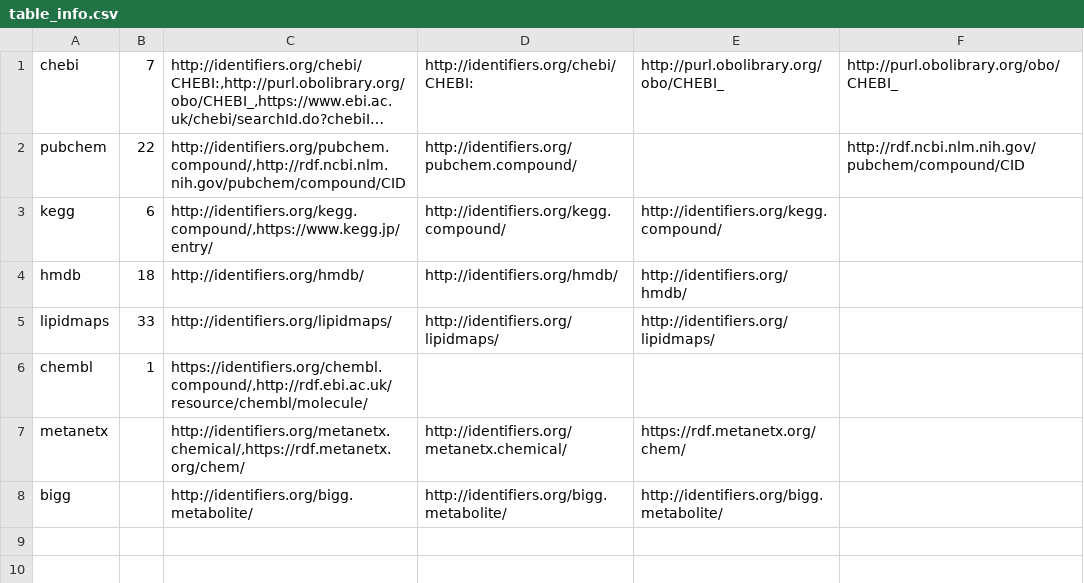
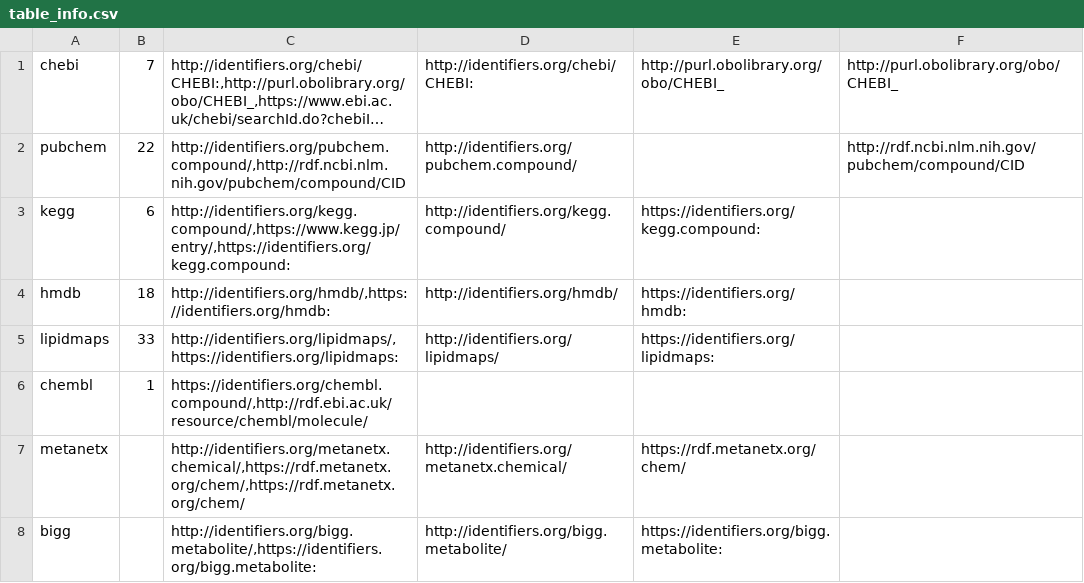
Before and after one commit to eMetaboHUB/Forum-DiseasesChem, a CSV file: app/SBML_upgrade/table_info.csv, drawn as a sheet; long unchanged cells end in …; the diff names each change by its address in the sheet, - before the commit and + after, or states it on an @@ line.

Commit message:
update rdflib + update table_info for MetaNetX 4.0

```diff
--- a/app/SBML_upgrade/table_info.csv
+++ b/app/SBML_upgrade/table_info.csv
-C3: http://identifiers.org/kegg.compound/,https://www.kegg.jp/entry/
+C3: http://identifiers.org/kegg.compound/,https://www.kegg.jp/entry/,https://identifiers.org/kegg.compound:
-E3: http://identifiers.org/kegg.compound/
+E3: https://identifiers.org/kegg.compound:
-C4: http://identifiers.org/hmdb/
+C4: http://identifiers.org/hmdb/,https://identifiers.org/hmdb:
-E4: http://identifiers.org/hmdb/
+E4: https://identifiers.org/hmdb:
-C5: http://identifiers.org/lipidmaps/
+C5: http://identifiers.org/lipidmaps/,https://identifiers.org/lipidmaps:
-E5: http://identifiers.org/lipidmaps/
+E5: https://identifiers.org/lipidmaps:
-C7: http://identifiers.org/metanetx.chemical/,https://rdf.metanetx.org/chem/
+C7: http://identifiers.org/metanetx.chemical/,https://rdf.metanetx.org/chem/,https://rdf.metanetx.org/chem/
-C8: http://identifiers.org/bigg.metabolite/
+C8: http://identifiers.org/bigg.metabolite/,https://identifiers.org/bigg.metabolite:
-E8: http://identifiers.org/bigg.metabolite/
+E8: https://identifiers.org/bigg.metabolite:
```
Also changed, not shown: 3 other files.
